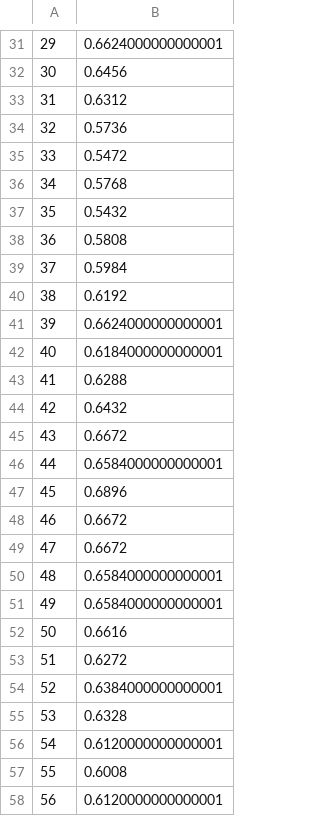
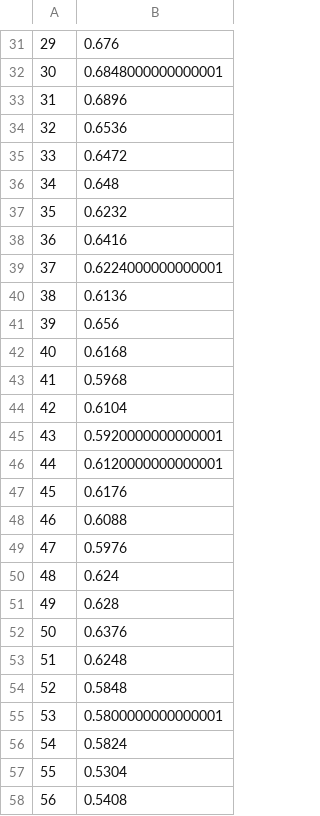
Before and after one commit to Manchas2k4/tc2008b, a CSV file: multi-agent-models/MoneyModel/model_data.csv, drawn as a sheet; only a part is shown, gaps mark what is left out; the diff covers the shown part only.

```diff
--- a/multi-agent-models/MoneyModel/model_data.csv
+++ b/multi-agent-models/MoneyModel/model_data.csv
@@ -31,28 +31,28 @@
-29,0.6624000000000001
-30,0.6456
-31,0.6312
-32,0.5736
-33,0.5472
-34,0.5768
-35,0.5432
-36,0.5808
-37,0.5984
-38,0.6192
-39,0.6624000000000001
-40,0.6184000000000001
-41,0.6288
-42,0.6432
-43,0.6672
-44,0.6584000000000001
-45,0.6896
-46,0.6672
-47,0.6672
-48,0.6584000000000001
-49,0.6584000000000001
-50,0.6616
-51,0.6272
-52,0.6384000000000001
-53,0.6328
-54,0.6120000000000001
-55,0.6008
-56,0.6120000000000001
+29,0.676
+30,0.6848000000000001
+31,0.6896
+32,0.6536
+33,0.6472
+34,0.648
+35,0.6232
+36,0.6416
+37,0.6224000000000001
+38,0.6136
+39,0.656
+40,0.6168
+41,0.5968
+42,0.6104
+43,0.5920000000000001
+44,0.6120000000000001
+45,0.6176
+46,0.6088
+47,0.5976
+48,0.624
+49,0.628
+50,0.6376
+51,0.6248
+52,0.5848
+53,0.5800000000000001
+54,0.5824
+55,0.5304
+56,0.5408
```
Also changed, not shown: 71 edited cells elsewhere in this file, multi-agent-models/MoneyModel/agent_data.csv, 18 other files.
